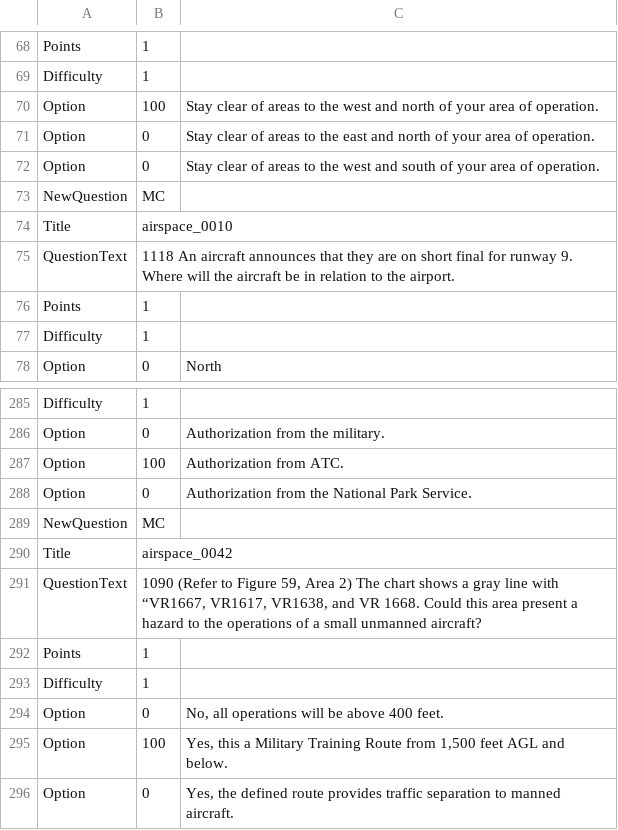
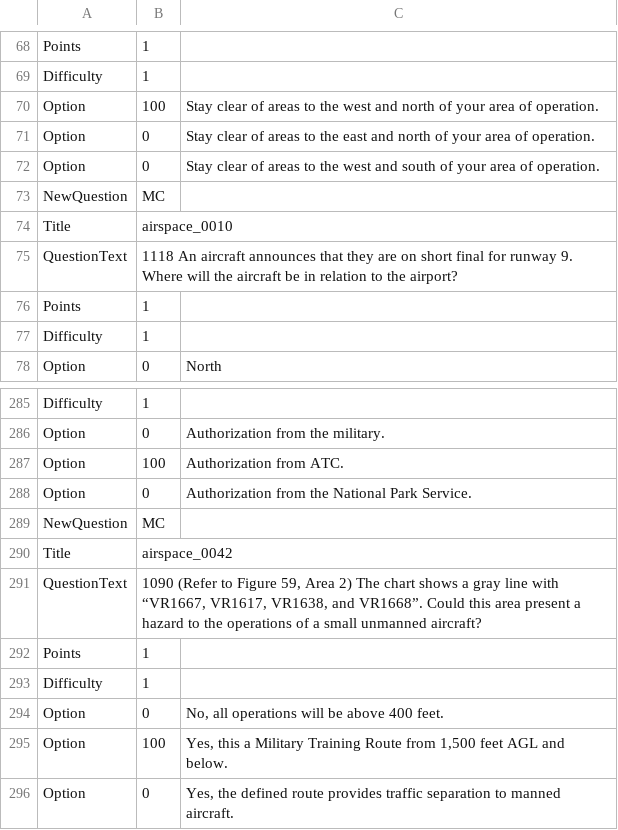
Before and after one commit to Altitude-Unknown/ASCEND-Learning-Library, a CSV file: editorial/practice/airspace.csv, drawn as a sheet; only a part is shown, gaps mark what is left out.

```diff
--- a/editorial/practice/airspace.csv
+++ b/editorial/practice/airspace.csv
@@ -74,3 +74,3 @@ NewQuestion,MC,
 Title,airspace_0010,
-QuestionText,1118 An aircraft announces that they are on short final for runway 9. Where will the aircraft be in relation to the airport.,
+QuestionText,1118 An aircraft announces that they are on short final for runway 9. Where will the aircraft be in relation to the airport?,
 Points,1,
@@ -290,3 +290,3 @@ NewQuestion,MC,
 Title,airspace_0042,
-QuestionText,"1090 (Refer to Figure 59, Area 2) The chart shows a gray line with “VR1667, VR1617, VR1638, and VR 1668. Could this area present a hazard to the operations of a small unmanned aircraft?",
+QuestionText,"1090 (Refer to Figure 59, Area 2) The chart shows a gray line with “VR1667, VR1617, VR1638, and VR1668”. Could this area present a hazard to the operations of a small unmanned aircraft?",
 Points,1,
```
Also changed, not shown: 3 other files.
